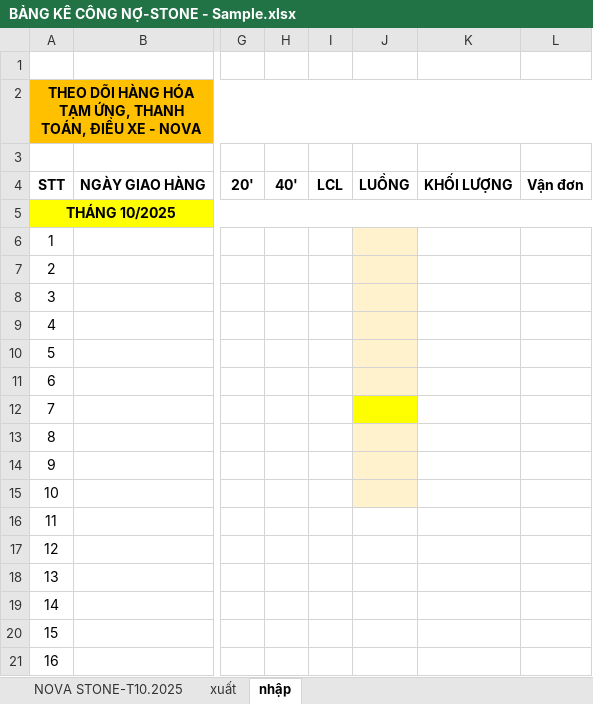
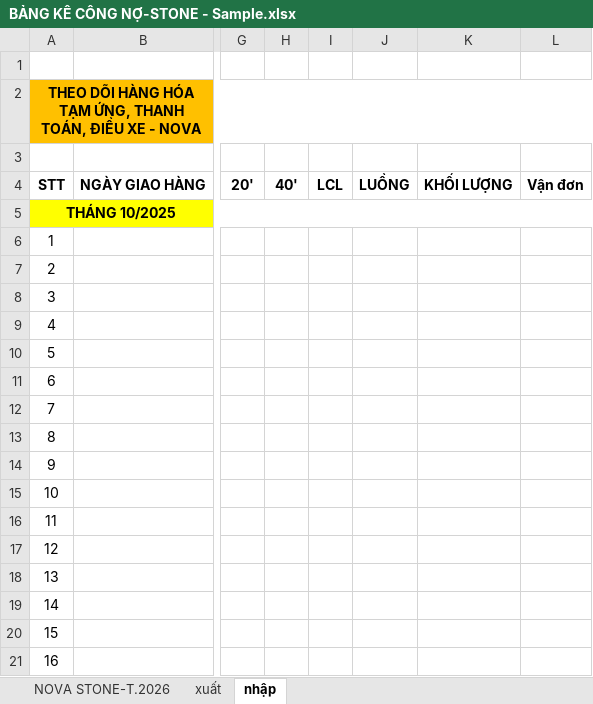
Before and after one commit to nguyenductrong1207/Tools, an Excel workbook: bang_ke/bly/BẢNG KÊ CÔNG NỢ-STONE - Sample.xlsx, sheet nhập, drawn as a sheet; only a part is shown, gaps mark what is left out; values as stored, in another font and other column widths than the file's, no borders; conditional formats not drawn; the diff names each change by its address in the sheet, - before the commit and + after, or states it on an @@ line.

```diff
--- a/bang_ke/bly/BẢNG KÊ CÔNG NỢ-STONE - Sample.xlsx (sheet nhập)
+++ b/bang_ke/bly/BẢNG KÊ CÔNG NỢ-STONE - Sample.xlsx (sheet nhập)
-sheet tab: NOVA STONE-T10.2025
+sheet tab: NOVA STONE-T.2026
-J6:J11 fill: #FFF2CC
+J6:J11 fill: none
-J12 fill: #FFFF00
+J12 fill: none
-J13:J15 fill: #FFF2CC
+J13:J15 fill: none
```
Also changed, not shown: sheet xuất, bang_ke/bly/BẢNG KÊ CÔNG NỢ-STONE - Sample - Copy.xlsx, bang_ke/bly/Nova/mapping.xlsx, 8 other files.
